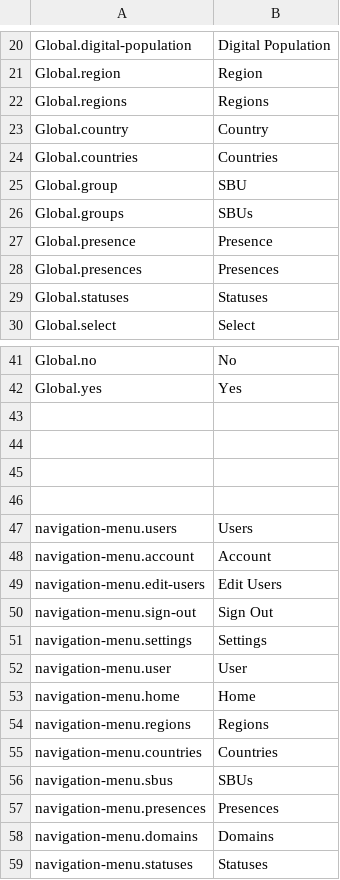
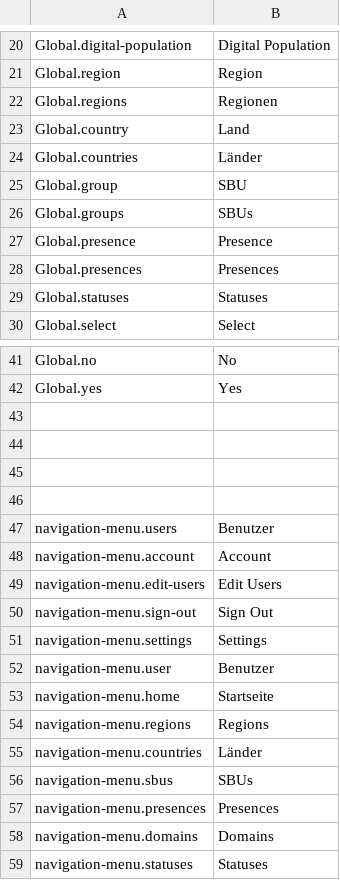
Before and after one commit to outlandishideas/social-monitor, a CSV file: languages/lang.de.csv, drawn as a sheet; only a part is shown, gaps mark what is left out.

Commit message:
Test translations

```diff
--- a/languages/lang.de.csv
+++ b/languages/lang.de.csv
@@ -21,5 +21,5 @@
 "Global.region";"Region"
-"Global.regions";"Regions"
-"Global.country";"Country"
-"Global.countries";"Countries"
+"Global.regions";"Regionen"
+"Global.country";"Land"
+"Global.countries";"Länder"
 "Global.group";"SBU"
@@ -46,3 +46,3 @@
 
-"navigation-menu.users";"Users"
+"navigation-menu.users";"Benutzer"
 "navigation-menu.account";"Account"
@@ -51,6 +51,6 @@
 "navigation-menu.settings";"Settings"
-"navigation-menu.user";"User"
-"navigation-menu.home";"Home"
+"navigation-menu.user";"Benutzer"
+"navigation-menu.home";"Startseite"
 "navigation-menu.regions";"Regions"
-"navigation-menu.countries";"Countries"
+"navigation-menu.countries";"Länder"
 "navigation-menu.sbus";"SBUs"
```
